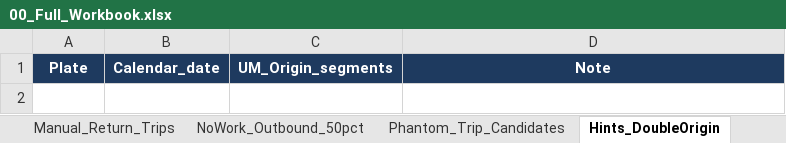
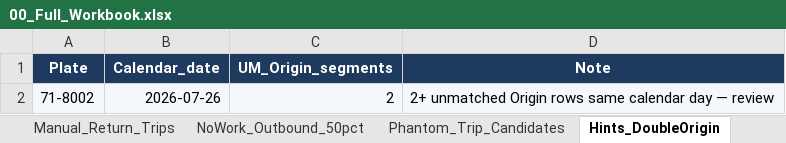
Before and after one commit to yk-logistics/transport-rate-calculator, an Excel workbook: reports/oatside-pg-2026/exports/00_Full_Workbook.xlsx, sheet Hints_DoubleOrigin, drawn as a sheet; values as stored, in another font and other column widths than the file's, no borders; the diff names each change by its address in the sheet, - before the commit and + after, or states it on an @@ line.

```diff
--- a/reports/oatside-pg-2026/exports/00_Full_Workbook.xlsx (sheet Hints_DoubleOrigin)
+++ b/reports/oatside-pg-2026/exports/00_Full_Workbook.xlsx (sheet Hints_DoubleOrigin)
+row 2: 71-8002 | 2026-07-26 | 2 | 2+ unmatched Origin rows same calendar day — review
```
Also changed, not shown: sheet Trip_Detail, sheet Daily_Time_24h_Check, sheet Audit_Log, sheet Plate_DestDay, sheet Trips_Pricing_All, sheet Surcharge_50pct_1Trip, 7 more sheets, reports/oatside-pg-2026/exports/04_Audit_Log.xlsx, reports/oatside-pg-2026/exports/05_Trip_Detail.xlsx, 39 other files.
